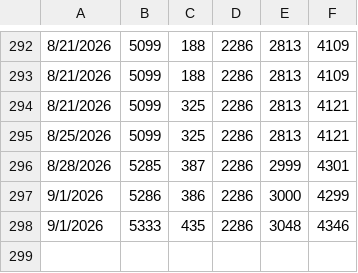
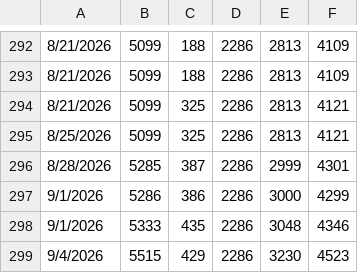
Before and after one commit to CSSEGISandData/measles_tracker_test, a CSV file: GitHub Ready Version/measles_total.csv, drawn as a sheet; only a part is shown, gaps mark what is left out; the diff names each change by its address in the sheet, - before the commit and + after, or states it on an @@ line.

```diff
--- a/GitHub Ready Version/measles_total.csv
+++ b/GitHub Ready Version/measles_total.csv
+row 299: 9/4/2026 | 5515 | 429 | 2286 | 3230 | 4523
```
Also changed, not shown: GitHub Ready Version/1map1_2026.csv, GitHub Ready Version/1map1_last_12mo.csv, 12 other files.
